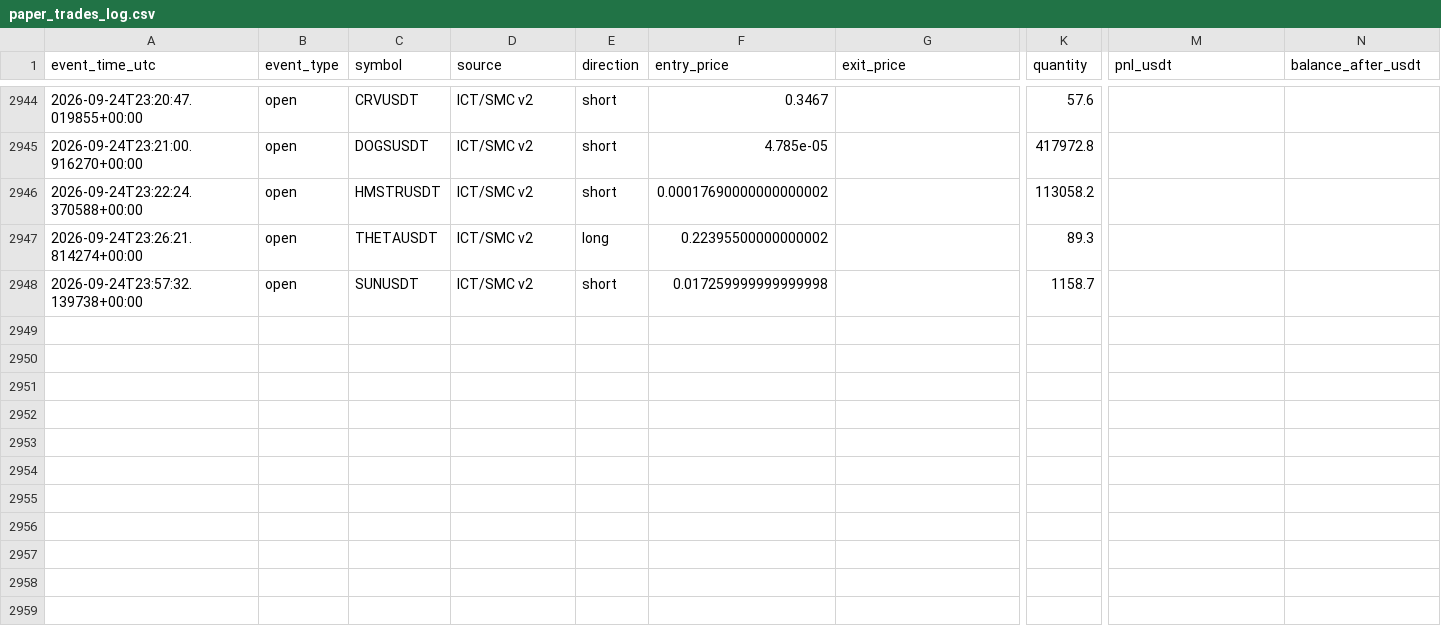
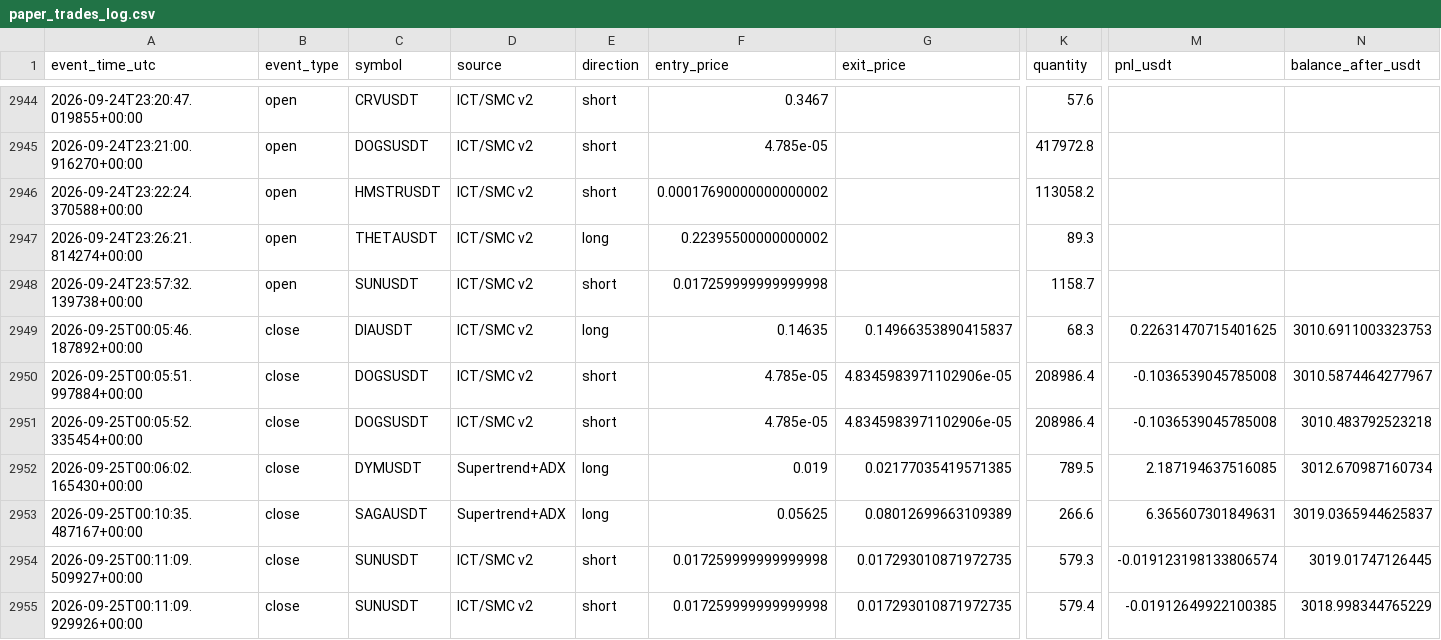
Before and after one commit to amirtorofi-sketch/tabdeal-usdt-live-trading-ready, a CSV file: bot2_live/paper_trades_log.csv, drawn as a sheet; only a part is shown, gaps mark what is left out; rows hold the shown columns only; the diff names each change by its address in the sheet, - before the commit and + after, or states it on an @@ line.

Commit message:
update bot2 state/paper log [skip ci]

```diff
--- a/bot2_live/paper_trades_log.csv
+++ b/bot2_live/paper_trades_log.csv
+row 2949: 2026-09-25T00:05:46.187892+00:00 | close | DIAUSDT | ICT/SMC v2 | long | 0.14635 | 0.14966353890415837 | 68.3 | 0.22631470715401625 | 3010.6911003323753
+row 2950: 2026-09-25T00:05:51.997884+00:00 | close | DOGSUSDT | ICT/SMC v2 | short | 4.785e-05 | 4.8345983971102906e-05 | 208986.4 | -0.1036539045785008 | 3010.5874464277967
+row 2951: 2026-09-25T00:05:52.335454+00:00 | close | DOGSUSDT | ICT/SMC v2 | short | 4.785e-05 | 4.8345983971102906e-05 | 208986.4 | -0.1036539045785008 | 3010.483792523218
+row 2952: 2026-09-25T00:06:02.165430+00:00 | close | DYMUSDT | Supertrend+ADX | long | 0.019 | 0.02177035419571385 | 789.5 | 2.187194637516085 | 3012.670987160734
+row 2953: 2026-09-25T00:10:35.487167+00:00 | close | SAGAUSDT | Supertrend+ADX | long | 0.05625 | 0.08012699663109389 | 266.6 | 6.365607301849631 | 3019.0365944625837
+row 2954: 2026-09-25T00:11:09.509927+00:00 | close | SUNUSDT | ICT/SMC v2 | short | 0.017259999999999998 | 0.017293010871972735 | 579.3 | -0.019123198133806574 | 3019.01747126445
+row 2955: 2026-09-25T00:11:09.929926+00:00 | close | SUNUSDT | ICT/SMC v2 | short | 0.017259999999999998 | 0.017293010871972735 | 579.4 | -0.01912649922100385 | 3018.998344765229
```
Also changed, not shown: 1 other file.
